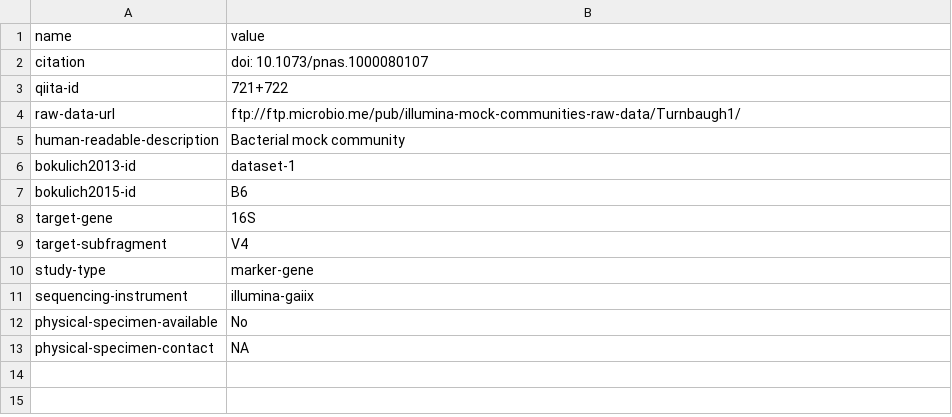
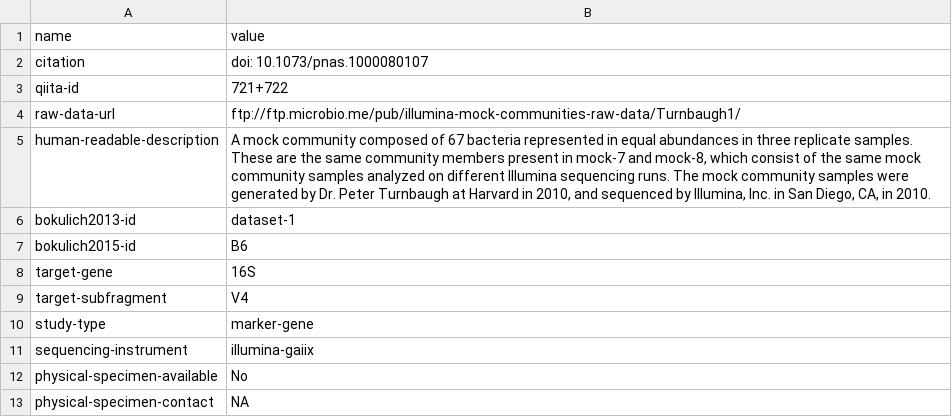
Before and after one commit to caporaso-lab/mockrobiota, a TSV file: data/mock-6/dataset-metadata.tsv, drawn as a sheet.

```diff
--- a/data/mock-6/dataset-metadata.tsv
+++ b/data/mock-6/dataset-metadata.tsv
@@ -4,3 +4,3 @@ qiita-id	721+722
 raw-data-url	ftp://ftp.microbio.me/pub/illumina-mock-communities-raw-data/Turnbaugh1/
-human-readable-description	Bacterial mock community
+human-readable-description	A mock community composed of 67 bacteria represented in equal abundances in three replicate samples. These are the same community members present in mock-7 and mock-8, which consist of the same mock community samples analyzed on different Illumina sequencing runs. The mock community samples were generated by Dr. Peter Turnbaugh at Harvard in 2010, and sequenced by Illumina, Inc. in San Diego, CA, in 2010.
 bokulich2013-id	dataset-1
```
Also changed, not shown: data/mock-1/dataset-metadata.tsv, data/mock-2/dataset-metadata.tsv, 8 other files.
